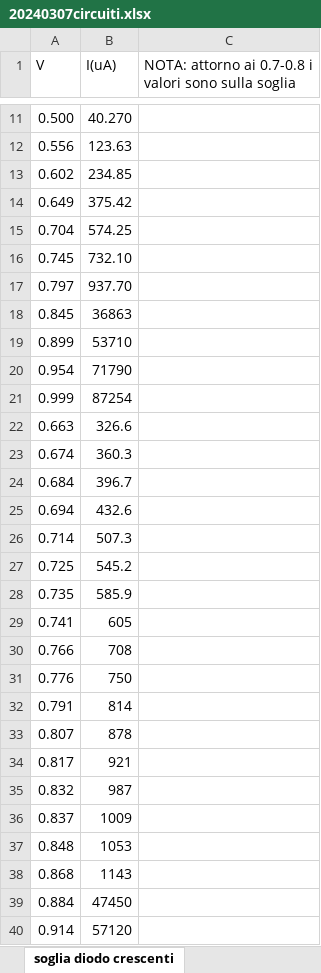
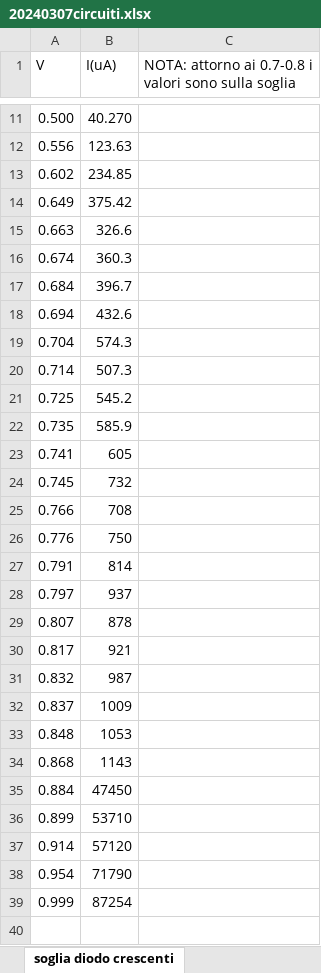
Before and after one commit to CarminatiGiovanni/LaboratorioFisica2, an Excel workbook: circuiti20240307/20240307circuiti.xlsx, sheet soglia diodo crescenti, drawn as a sheet; only a part is shown, gaps mark what is left out; values as stored, in another font and other column widths than the file's, no borders; removed rows and columns are numbered as before the commit, all else as after; the diff names each change by its address in the sheet, - before the commit and + after, or states it on an @@ line.

Commit message:
ordered

```diff
--- a/circuiti20240307/20240307circuiti.xlsx (sheet soglia diodo crescenti)
+++ b/circuiti20240307/20240307circuiti.xlsx (sheet soglia diodo crescenti)
-row 15: 0.704 | 574.25
-row 16: 0.745 | 732.10
-row 17: 0.797 | 937.70
-row 18: 0.845 | 36863
+row 19: 0.704 | 574.3
+row 24: 0.745 | 732
+row 28: 0.797 | 937
@@ row 19 moved to row 36: 0.899 @@
@@ row 20 moved to row 38: 0.954 @@
@@ row 21 moved to row 39: 0.999 @@
```
